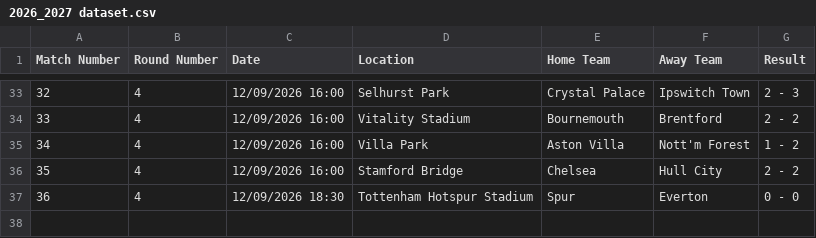
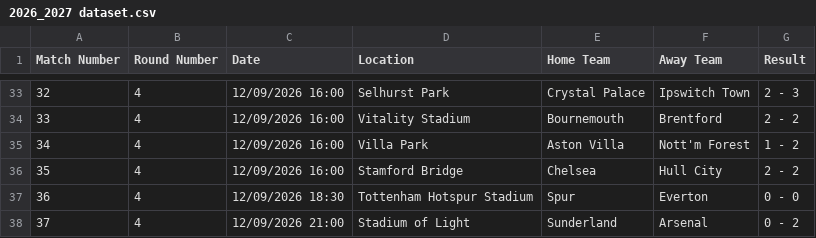
Before and after one commit to onahhh12/football_predictor, a CSV file: 2026_2027 dataset.csv, drawn as a sheet; only a part is shown, gaps mark what is left out.

Commit message:
Add match result for Sunderland vs Arsenal

```diff
--- a/2026_2027 dataset.csv
+++ b/2026_2027 dataset.csv
@@ -37 +37,2 @@ Match Number,Round Number,Date,Location,Home Team,Away Team,Result
 36,4,12/09/2026 18:30,Tottenham Hotspur Stadium,Spur,Everton,0 - 0
+37,4,12/09/2026 21:00,Stadium of Light,Sunderland,Arsenal,0 - 2
```
